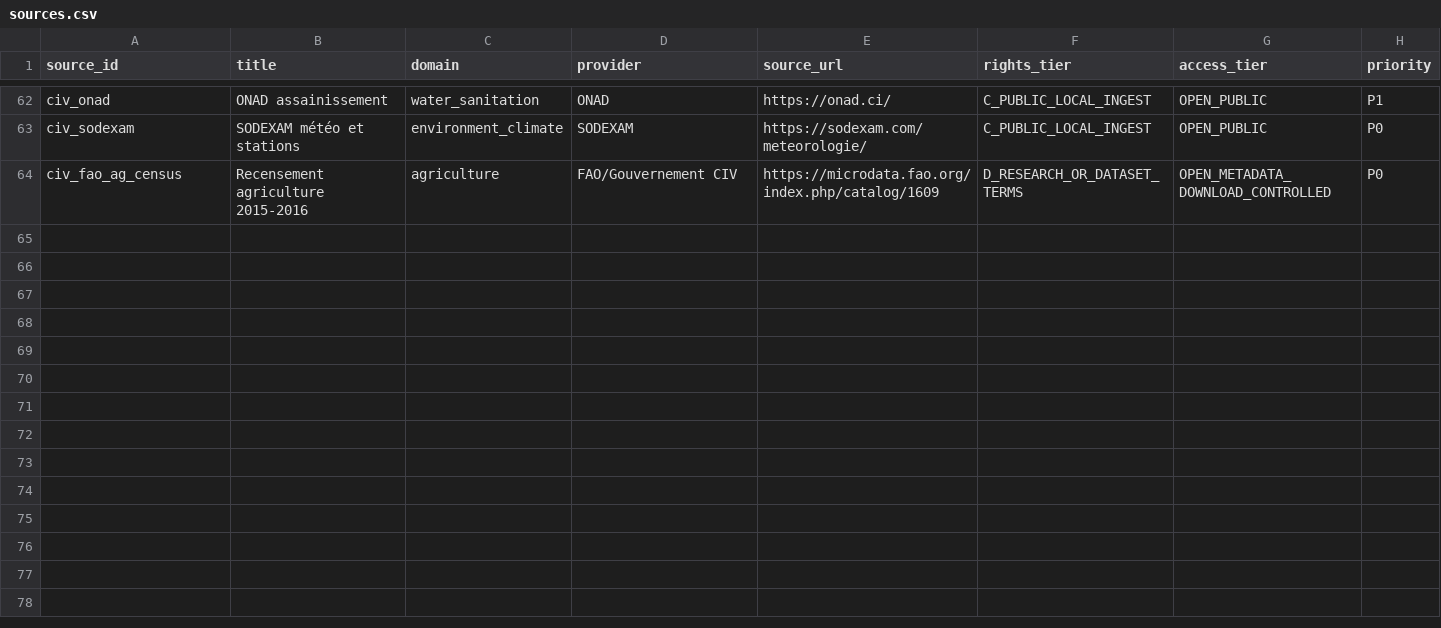
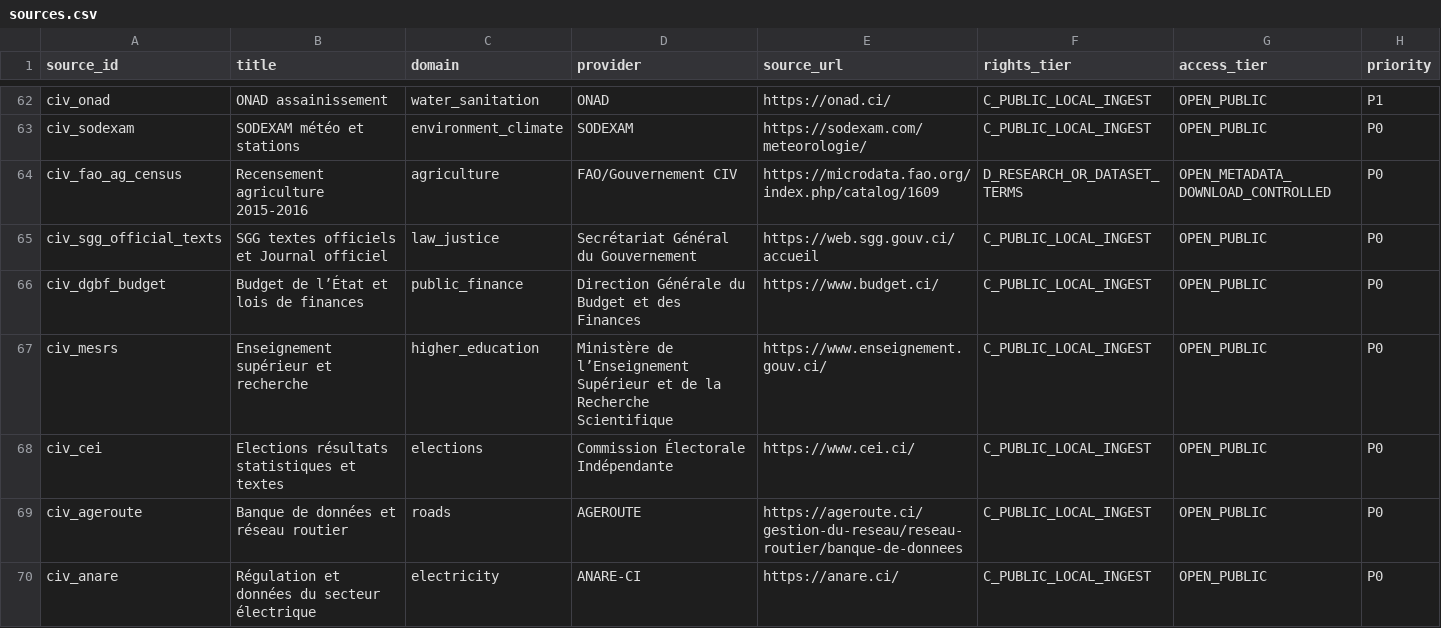
Before and after one commit to bozz33/IvoireData, a CSV file: registry/sources.csv, drawn as a sheet; only a part is shown, gaps mark what is left out; the diff covers the shown part only.

```diff
--- a/registry/sources.csv
+++ b/registry/sources.csv
@@ -64 +64,7 @@ civ_sodexam,SODEXAM météo et stations,environment_climate,SODEXAM,https://sode
 civ_fao_ag_census,Recensement agriculture 2015-2016,agriculture,FAO/Gouvernement CIV,https://microdata.fao.org/index.php/catalog/1609,D_RESEARCH_OR_DATASET_TERMS,OPEN_METADATA_DOWNLOAD_CONTROLLED,P0
+civ_sgg_official_texts,SGG textes officiels et Journal officiel,law_justice,Secrétariat Général du Gouvernement,https://web.sgg.gouv.ci/accueil,C_PUBLIC_LOCAL_INGEST,OPEN_PUBLIC,P0
+civ_dgbf_budget,Budget de l’État et lois de finances,public_finance,Direction Générale du Budget et des Finances,https://www.budget.ci/,C_PUBLIC_LOCAL_INGEST,OPEN_PUBLIC,P0
+civ_mesrs,Enseignement supérieur et recherche,higher_education,Ministère de l’Enseignement Supérieur et de la Recherche Scientifique,https://www.enseignement.gouv.ci/,C_PUBLIC_LOCAL_INGEST,OPEN_PUBLIC,P0
+civ_cei,Elections résultats statistiques et textes,elections,Commission Électorale Indépendante,https://www.cei.ci/,C_PUBLIC_LOCAL_INGEST,OPEN_PUBLIC,P0
+civ_ageroute,Banque de données et réseau routier,roads,AGEROUTE,https://ageroute.ci/gestion-du-reseau/reseau-routier/banque-de-donnees,C_PUBLIC_LOCAL_INGEST,OPEN_PUBLIC,P0
+civ_anare,Régulation et données du secteur électrique,electricity,ANARE-CI,https://anare.ci/,C_PUBLIC_LOCAL_INGEST,OPEN_PUBLIC,P0
```
Also changed, not shown: 5 added rows and 1 edited cell elsewhere in this file, 22 other files.
